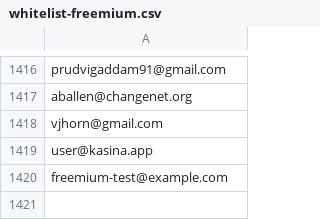
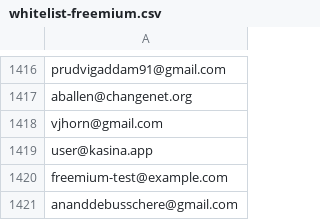
Before and after one commit to vincenthorn/KASINA, a CSV file: whitelist-freemium.csv, drawn as a sheet; only a part is shown, gaps mark what is left out.

```diff
--- a/whitelist-freemium.csv
+++ b/whitelist-freemium.csv
@@ -1420 +1420,2 @@ user@kasina.app
 freemium-test@example.com
+ananddebusschere@gmail.com
```
Also changed, not shown: whitelist.csv, 2 other files.
